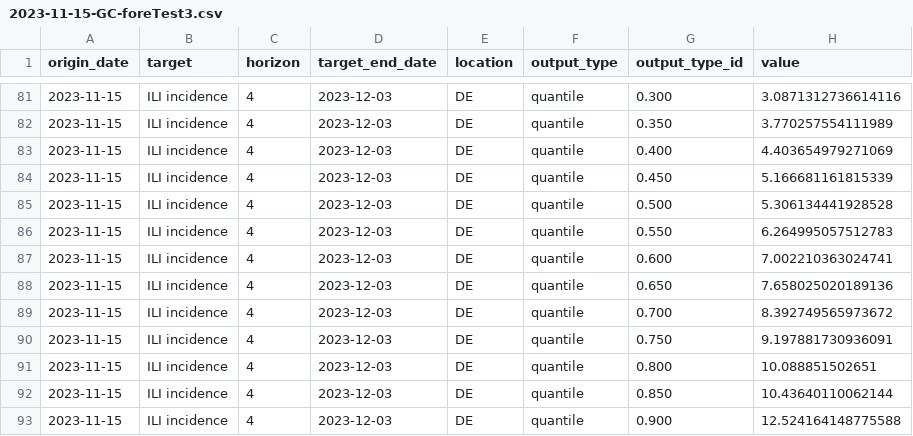
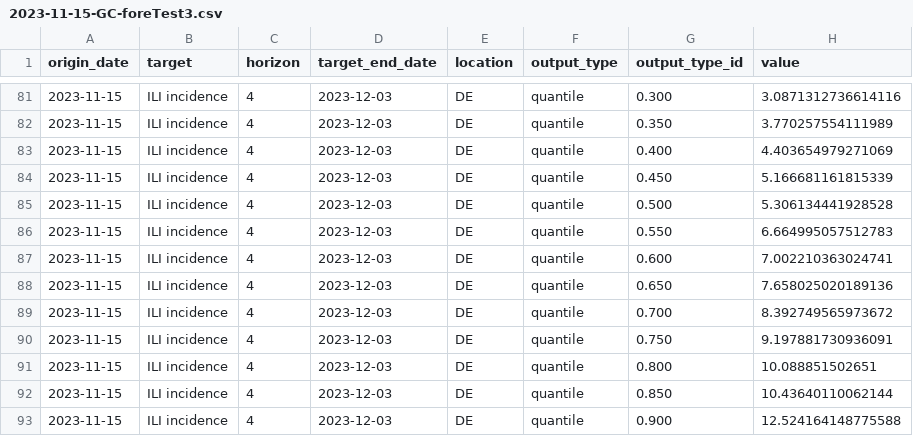
Before and after one commit to european-modelling-hubs/flu-forecast-hub, a CSV file: model-output/GC-foreTest3/2023-11-15-GC-foreTest3.csv, drawn as a sheet; only a part is shown, gaps mark what is left out; the diff covers the shown part only.

Commit message:
updated values  (#100)
* Create GC-ForeTest1.yml

create metadata

* Create 2023-11-15-GC-ForeTest1.csv

forecast DE

* Update 2023-11-15-GC-ForeTest1.csv

End of target week is Sunday!

* Create 2023-11-15-GC-foreTest3.csv

* Update 2023-11-15-GC-foreTest3.csv

```diff
--- a/model-output/GC-foreTest3/2023-11-15-GC-foreTest3.csv
+++ b/model-output/GC-foreTest3/2023-11-15-GC-foreTest3.csv
@@ -85,3 +85,3 @@ origin_date,target,horizon,target_end_date,location,output_type,output_type_id,v
 2023-11-15,ILI incidence,4,2023-12-03,DE,quantile,0.500,5.306134441928528
-2023-11-15,ILI incidence,4,2023-12-03,DE,quantile,0.550,6.264995057512783
+2023-11-15,ILI incidence,4,2023-12-03,DE,quantile,0.550,6.664995057512783
 2023-11-15,ILI incidence,4,2023-12-03,DE,quantile,0.600,7.002210363024741
```
Also changed, not shown: 6 edited cells elsewhere in this file.
